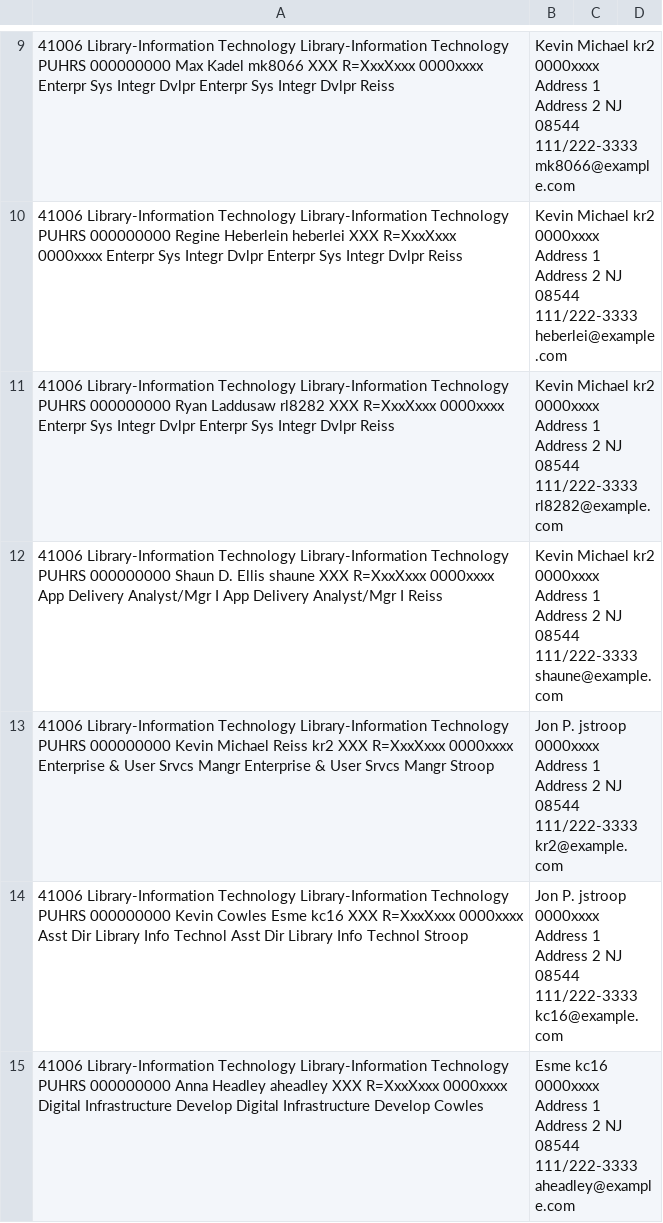
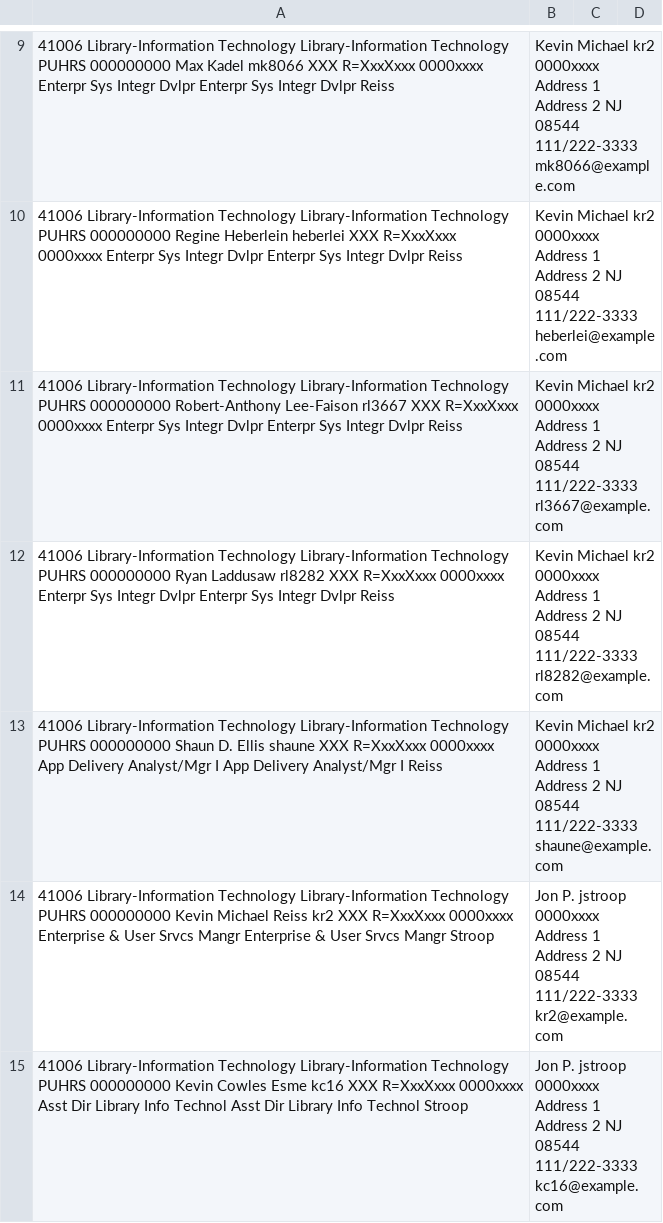
Before and after one commit to pulibrary/approvals, a CSV file: Department Absence Manager Report - Library-en.csv, drawn as a sheet; only a part is shown, gaps mark what is left out; the shorter side is filled out with more unchanged rows; the diff names each change by its address in the sheet, - before the commit and + after, or states it on an @@ line.

Commit message:
Add Robert to CSV file (#820)

```diff
--- a/Department Absence Manager Report - Library-en.csv
+++ b/Department Absence Manager Report - Library-en.csv
+row 11: 41006 Library-Information Technology Library-Information Technology PUHRS 000000000 Robert-Anthony Lee-Faison rl3667 XXX R=XxxXxxx 0000xxxx Enterpr Sys Integr Dvlpr Enterpr Sys Integr Dvlpr Reiss | Kevin Michael kr2 0000xxxx Address 1 Address 2 NJ 08544 111/222-3333 rl3667@example.com
```
Also changed, not shown: 1 other file.
